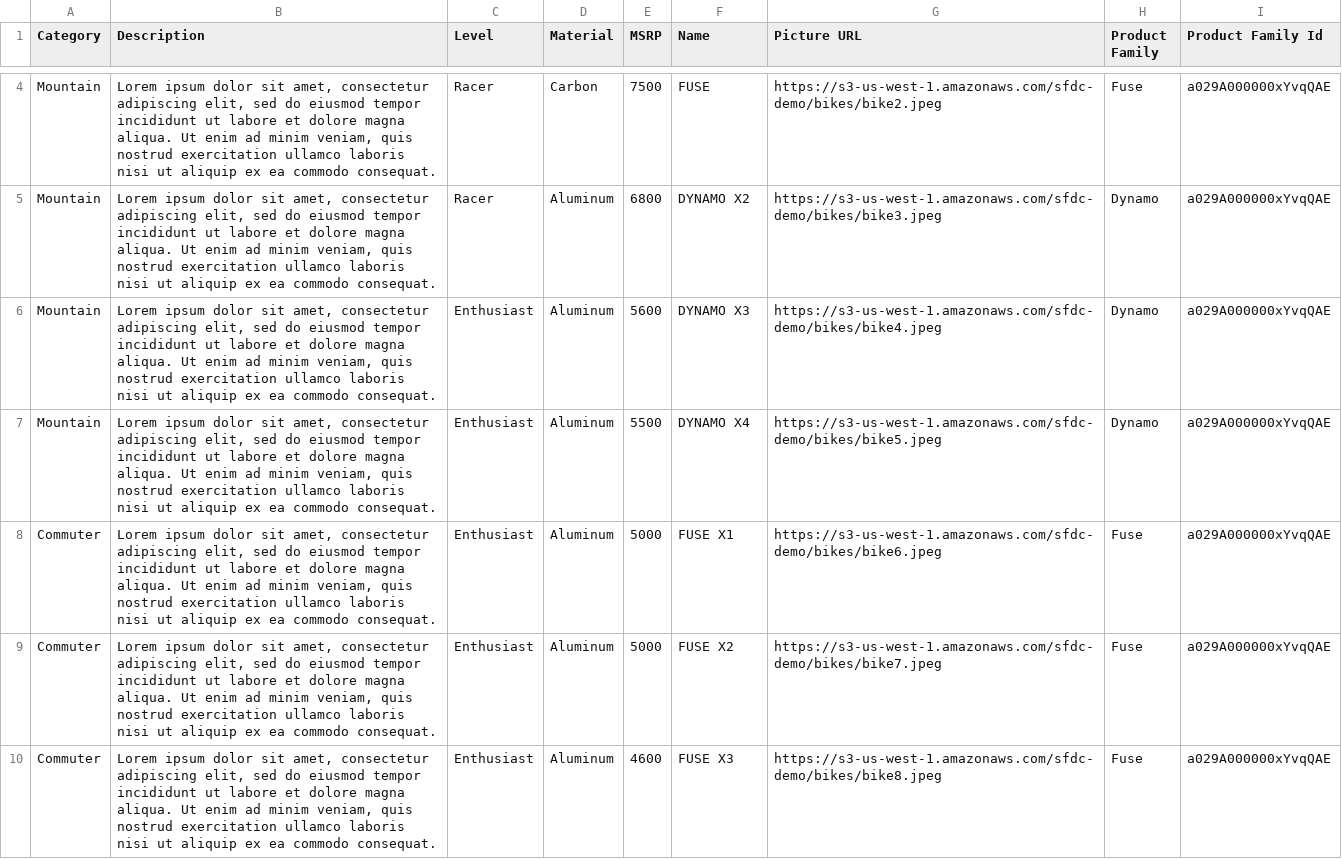
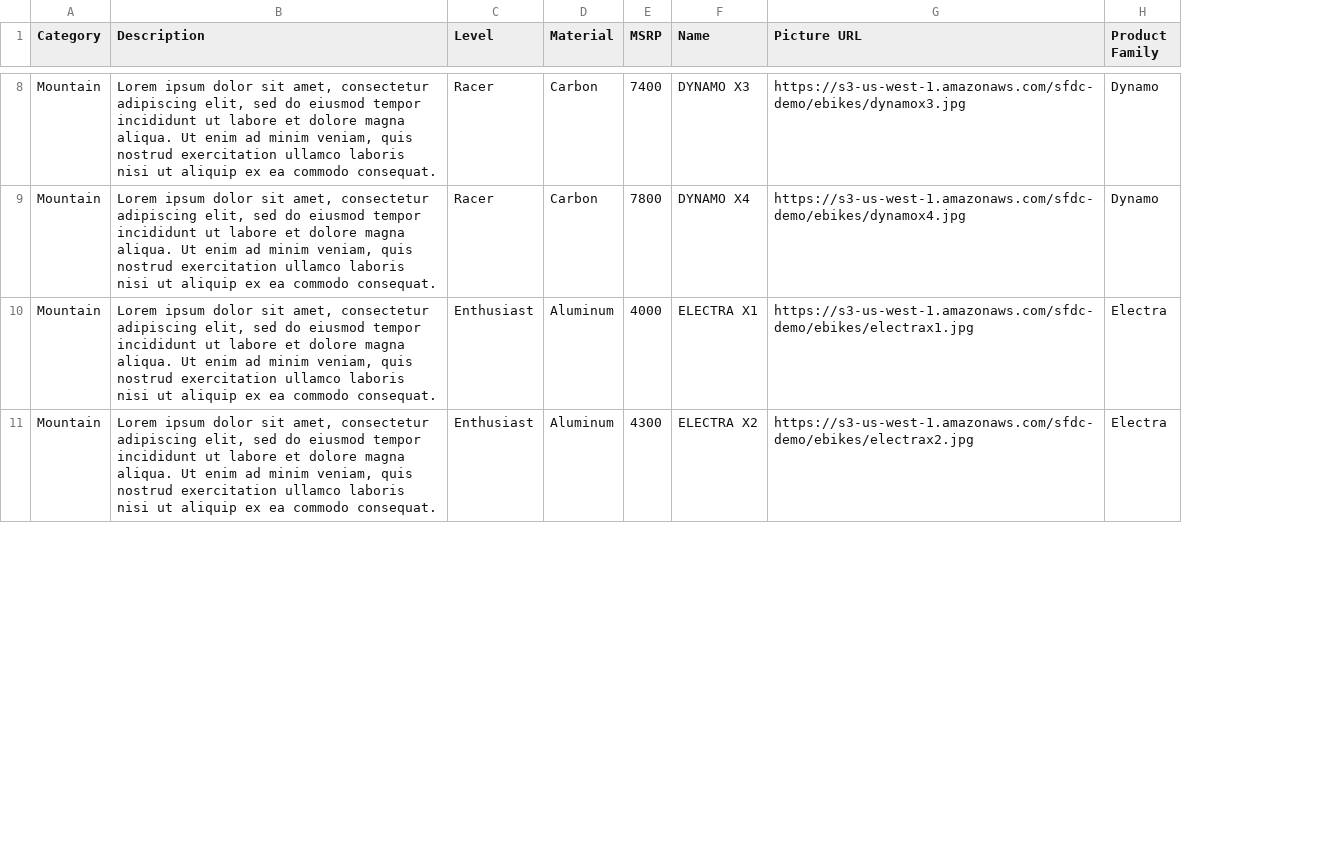
Before and after one commit to trailheadapps/ebikes-lwc, a CSV file: data/products.csv, drawn as a sheet; only a part is shown, gaps mark what is left out; removed rows and columns are numbered as before the commit, all else as after; the diff covers the shown part only; the diff names each change by its address in the sheet, - before the commit and + after, or states it on an @@ line.

Commit message:
Updated dataset

```diff
--- a/data/products.csv
+++ b/data/products.csv
-column I (Product Family Id), rows 4-7: all a029A000000xYvqQAE
-E8 (MSRP): 7500
+E8 (MSRP): 7400
-F8 (Name): FUSE
+F8 (Name): DYNAMO X3
-G8 (Picture URL): https://s3-us-west-1.amazonaws.com/sfdc-demo/bikes/bike2.jpeg
+G8 (Picture URL): https://s3-us-west-1.amazonaws.com/sfdc-demo/ebikes/dynamox3.jpg
-H8 (Product Family): Fuse
+H8 (Product Family): Dynamo
-D9 (Material): Aluminum
+D9 (Material): Carbon
-E9 (MSRP): 6800
+E9 (MSRP): 7800
-F9 (Name): DYNAMO X2
+F9 (Name): DYNAMO X4
-G9 (Picture URL): https://s3-us-west-1.amazonaws.com/sfdc-demo/bikes/bike3.jpeg
+G9 (Picture URL): https://s3-us-west-1.amazonaws.com/sfdc-demo/ebikes/dynamox4.jpg
-E10 (MSRP): 5600
+E10 (MSRP): 4000
-F10 (Name): DYNAMO X3
+F10 (Name): ELECTRA X1
-G10 (Picture URL): https://s3-us-west-1.amazonaws.com/sfdc-demo/bikes/bike4.jpeg
+G10 (Picture URL): https://s3-us-west-1.amazonaws.com/sfdc-demo/ebikes/electrax1.jpg
-H10:H11 (Product Family): Dynamo
+H10:H11 (Product Family): Electra
-E11 (MSRP): 5500
+E11 (MSRP): 4300
-F11 (Name): DYNAMO X4
+F11 (Name): ELECTRA X2
-G11 (Picture URL): https://s3-us-west-1.amazonaws.com/sfdc-demo/bikes/bike5.jpeg
+G11 (Picture URL): https://s3-us-west-1.amazonaws.com/sfdc-demo/ebikes/electrax2.jpg
-row 8: Commuter | Lorem ipsum dolor sit amet, consectetur adipiscing elit, sed do eiusmod tempor incididunt ut labore et dolore magna aliqua. Ut enim ad minim veniam, quis nostrud exercitation ullamco laboris nisi ut aliquip ex ea commodo consequat. | Enthusiast | Aluminum | 5000 | FUSE X1 | https://s3-us-west-1.amazonaws.com/sfdc-demo/bikes/bike6.jpeg | Fuse | a029A000000xYvqQAE
-row 9: Commuter | Lorem ipsum dolor sit amet, consectetur adipiscing elit, sed do eiusmod tempor incididunt ut labore et dolore magna aliqua. Ut enim ad minim veniam, quis nostrud exercitation ullamco laboris nisi ut aliquip ex ea commodo consequat. | Enthusiast | Aluminum | 5000 | FUSE X2 | https://s3-us-west-1.amazonaws.com/sfdc-demo/bikes/bike7.jpeg | Fuse | a029A000000xYvqQAE
-row 10: Commuter | Lorem ipsum dolor sit amet, consectetur adipiscing elit, sed do eiusmod tempor incididunt ut labore et dolore magna aliqua. Ut enim ad minim veniam, quis nostrud exercitation ullamco laboris nisi ut aliquip ex ea commodo consequat. | Enthusiast | Aluminum | 4600 | FUSE X3 | https://s3-us-west-1.amazonaws.com/sfdc-demo/bikes/bike8.jpeg | Fuse | a029A000000xYvqQAE
```
Also changed, not shown: 5 added rows, 4 removed rows and 26 edited cells elsewhere in this file, 2 other files.
